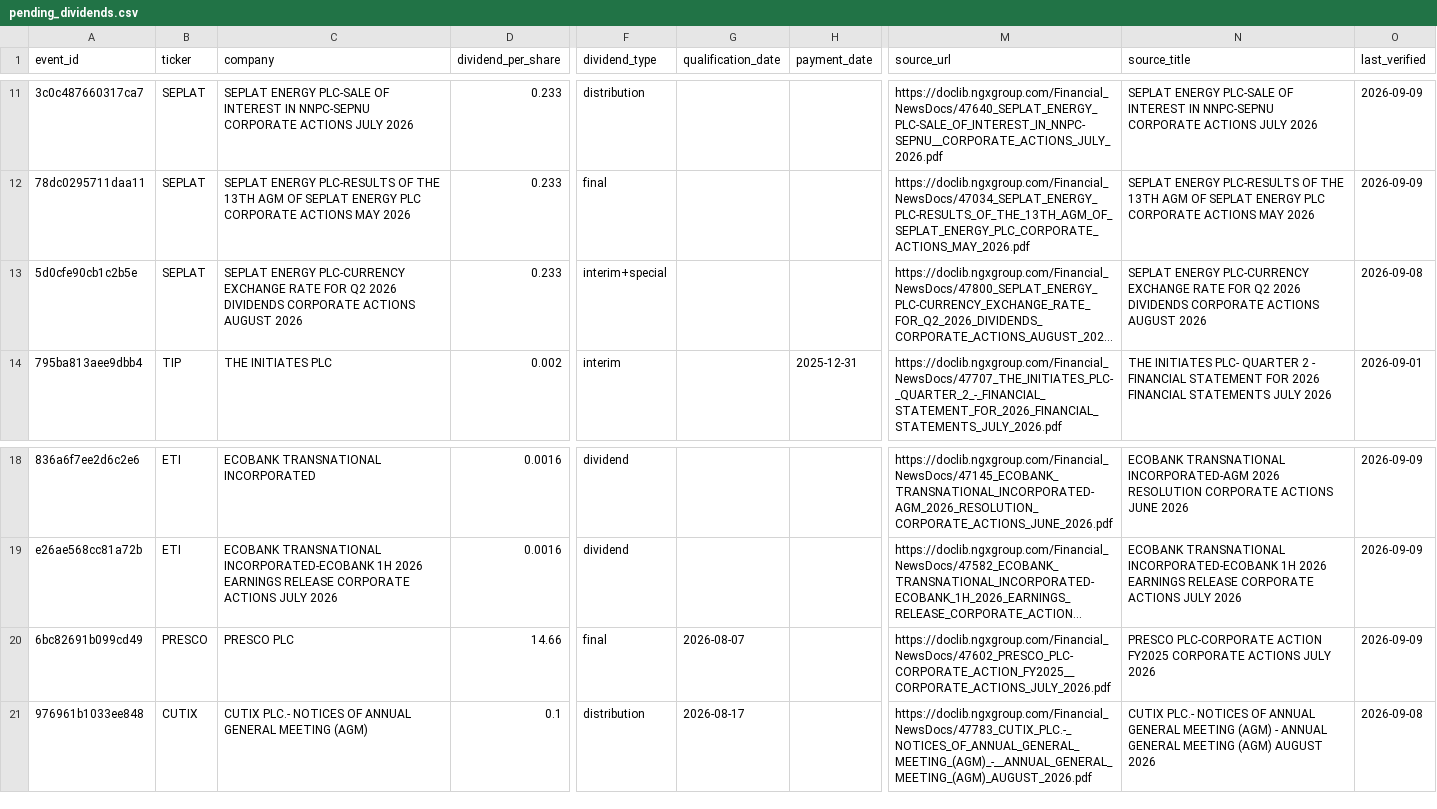
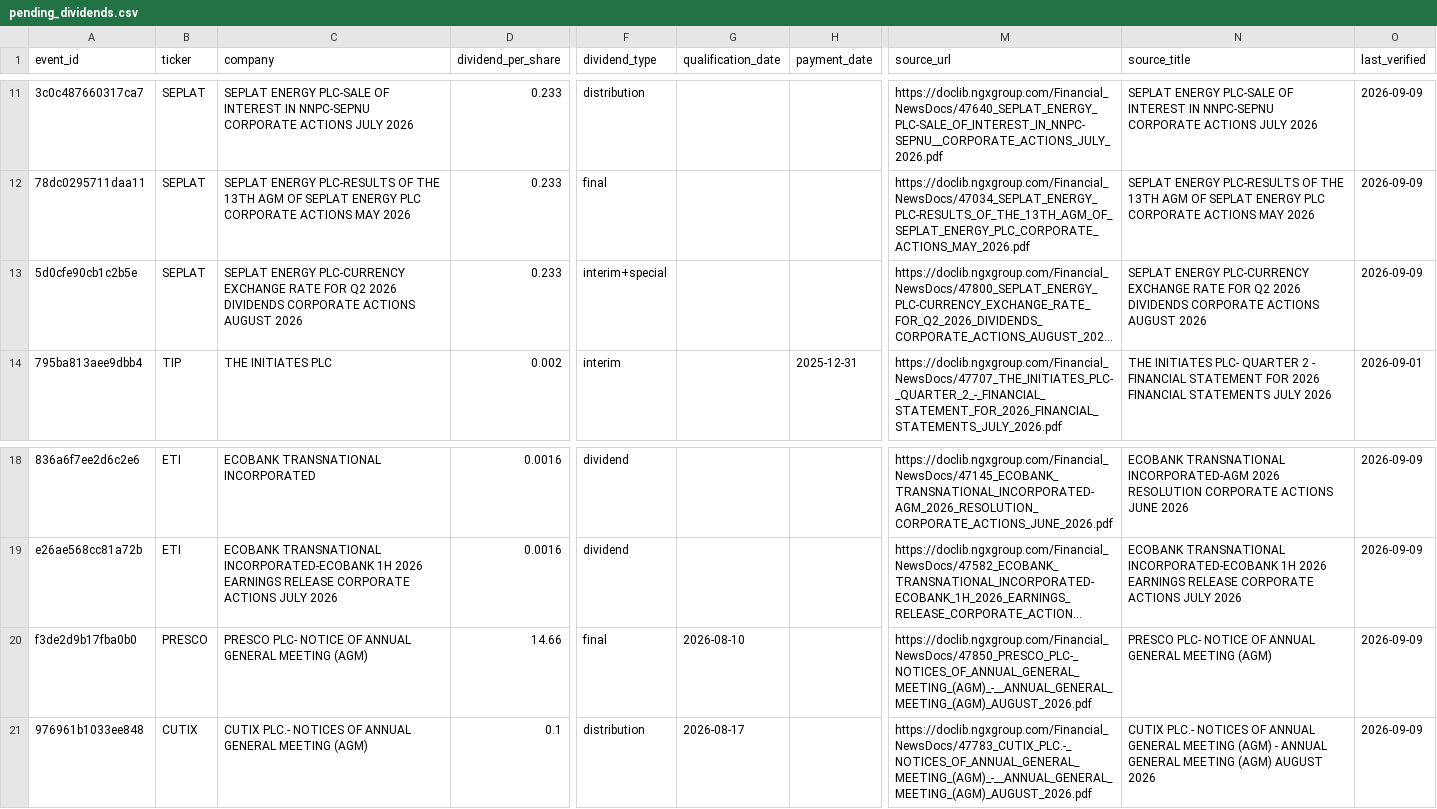
Before and after one commit to osargrrgrn/nairasheets-dividend-feed, a CSV file: docs/pending_dividends.csv, drawn as a sheet; only a part is shown, gaps mark what is left out; long unchanged cells end in …; the diff names each change by its address in the sheet, - before the commit and + after, or states it on an @@ line.

```diff
--- a/docs/pending_dividends.csv
+++ b/docs/pending_dividends.csv
-O13 (last_verified): 2026-09-08
+O13 (last_verified): 2026-09-09
-A20 (event_id): 6bc82691b099cd49
+A20 (event_id): f3de2d9b17fba0b0
-C20 (company): PRESCO PLC
+C20 (company): PRESCO PLC- NOTICE OF ANNUAL GENERAL MEETING (AGM)
-G20 (qualification_date): 2026-08-07
+G20 (qualification_date): 2026-08-10
-M20 (source_url): https://doclib.ngxgroup.com/Financial_NewsDocs/47602_PRESCO_PLC-CORPORATE_ACTION_FY2025__CORPORATE_ACTIONS_JULY_2026.pdf
+M20 (source_url): https://doclib.ngxgroup.com/Financial_NewsDocs/47850_PRESCO_PLC-_NOTICES_OF_ANNUAL_GENERAL_MEETING_(AGM)_-__ANNUAL_GENERAL_MEETING_(AGM)_AUGUST_2026.pdf
-N20 (source_title): PRESCO PLC-CORPORATE ACTION FY2025 CORPORATE ACTIONS JULY 2026
+N20 (source_title): PRESCO PLC- NOTICE OF ANNUAL GENERAL MEETING (AGM)
-O21 (last_verified): 2026-09-08
+O21 (last_verified): 2026-09-09
```
Also changed, not shown: 4 other files.
